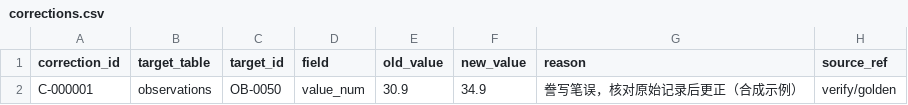
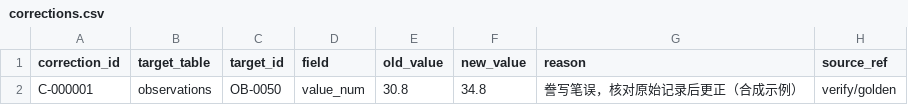
Before and after one commit to epigrove/cercis-examples, a CSV file: synthetic/inputs/corrections.csv, drawn as a sheet.

```diff
--- a/synthetic/inputs/corrections.csv
+++ b/synthetic/inputs/corrections.csv
@@ -1,2 +1,2 @@
 correction_id,target_table,target_id,field,old_value,new_value,reason,source_ref
-C-000001,observations,OB-0050,value_num,30.9,34.9,誊写笔误，核对原始记录后更正（合成示例）,verify/golden
+C-000001,observations,OB-0050,value_num,30.8,34.8,誊写笔误，核对原始记录后更正（合成示例）,verify/golden
```
Also changed, not shown: synthetic/inputs/observations.csv, 3 other files.
